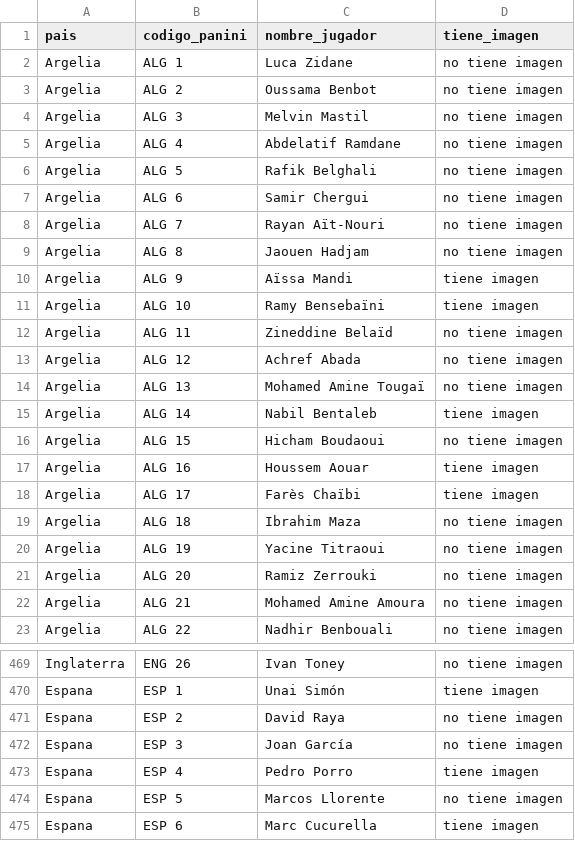
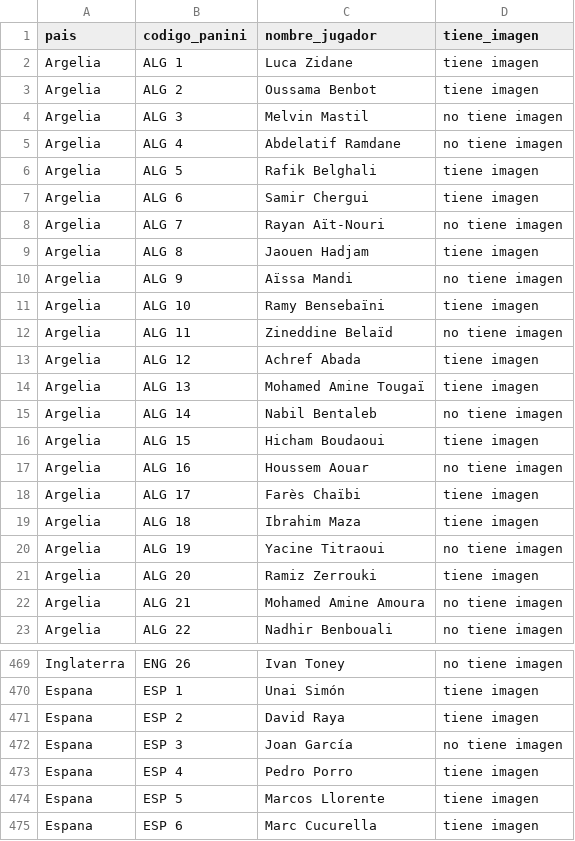
Before and after one commit to dgonxalex80/fifa2026, a CSV file: jugadores_codigos_panini_imagen.csv, drawn as a sheet; only a part is shown, gaps mark what is left out; the diff covers the shown part only.

```diff
--- a/jugadores_codigos_panini_imagen.csv
+++ b/jugadores_codigos_panini_imagen.csv
@@ -1,22 +1,22 @@
 "pais","codigo_panini","nombre_jugador","tiene_imagen"
-"Argelia","ALG 1","Luca Zidane","no tiene imagen"
-"Argelia","ALG 2","Oussama Benbot","no tiene imagen"
+"Argelia","ALG 1","Luca Zidane","tiene imagen"
+"Argelia","ALG 2","Oussama Benbot","tiene imagen"
 "Argelia","ALG 3","Melvin Mastil","no tiene imagen"
 "Argelia","ALG 4","Abdelatif Ramdane","no tiene imagen"
-"Argelia","ALG 5","Rafik Belghali","no tiene imagen"
-"Argelia","ALG 6","Samir Chergui","no tiene imagen"
+"Argelia","ALG 5","Rafik Belghali","tiene imagen"
+"Argelia","ALG 6","Samir Chergui","tiene imagen"
 "Argelia","ALG 7","Rayan Aït-Nouri","no tiene imagen"
-"Argelia","ALG 8","Jaouen Hadjam","no tiene imagen"
-"Argelia","ALG 9","Aïssa Mandi","tiene imagen"
+"Argelia","ALG 8","Jaouen Hadjam","tiene imagen"
+"Argelia","ALG 9","Aïssa Mandi","no tiene imagen"
 "Argelia","ALG 10","Ramy Bensebaïni","tiene imagen"
 "Argelia","ALG 11","Zineddine Belaïd","no tiene imagen"
-"Argelia","ALG 12","Achref Abada","no tiene imagen"
-"Argelia","ALG 13","Mohamed Amine Tougaï","no tiene imagen"
-"Argelia","ALG 14","Nabil Bentaleb","tiene imagen"
-"Argelia","ALG 15","Hicham Boudaoui","no tiene imagen"
-"Argelia","ALG 16","Houssem Aouar","tiene imagen"
+"Argelia","ALG 12","Achref Abada","tiene imagen"
+"Argelia","ALG 13","Mohamed Amine Tougaï","tiene imagen"
+"Argelia","ALG 14","Nabil Bentaleb","no tiene imagen"
+"Argelia","ALG 15","Hicham Boudaoui","tiene imagen"
+"Argelia","ALG 16","Houssem Aouar","no tiene imagen"
 "Argelia","ALG 17","Farès Chaïbi","tiene imagen"
-"Argelia","ALG 18","Ibrahim Maza","no tiene imagen"
+"Argelia","ALG 18","Ibrahim Maza","tiene imagen"
 "Argelia","ALG 19","Yacine Titraoui","no tiene imagen"
-"Argelia","ALG 20","Ramiz Zerrouki","no tiene imagen"
+"Argelia","ALG 20","Ramiz Zerrouki","tiene imagen"
 "Argelia","ALG 21","Mohamed Amine Amoura","no tiene imagen"
@@ -470,6 +470,6 @@
 "Espana","ESP 1","Unai Simón","tiene imagen"
-"Espana","ESP 2","David Raya","no tiene imagen"
+"Espana","ESP 2","David Raya","tiene imagen"
 "Espana","ESP 3","Joan García","no tiene imagen"
 "Espana","ESP 4","Pedro Porro","tiene imagen"
-"Espana","ESP 5","Marcos Llorente","no tiene imagen"
+"Espana","ESP 5","Marcos Llorente","tiene imagen"
 "Espana","ESP 6","Marc Cucurella","tiene imagen"
```
Also changed, not shown: 75 edited cells elsewhere in this file, jugadores_con_fifa2026.csv, jugadores_lista_convocados_codigos_panini_imagen.csv, 42 other files.
